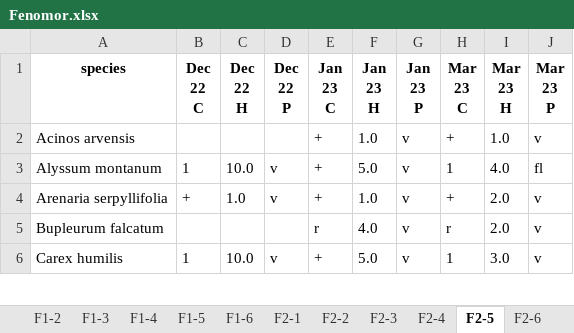
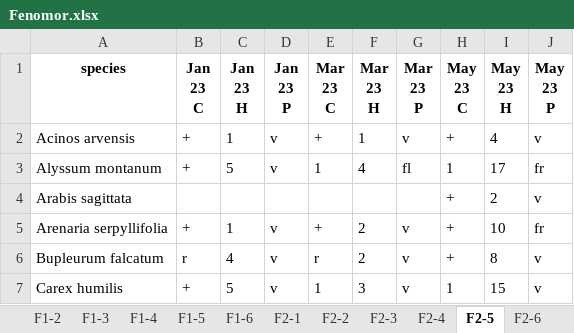
Before and after one commit to Kryshtoson/Forms_Fevin-fenomor, an Excel workbook: out/Fenomor.xlsx, sheet F2-5, drawn as a sheet; only a part is shown; values as stored, in another font and other column widths than the file's, no borders; addresses are those after the commit; ↵ is a line break in a cell; the diff covers the shown part only; the diff names each change by its address in the sheet, - before the commit and + after, or states it on an @@ line.

```diff
--- a/out/Fenomor.xlsx (sheet F2-5)
+++ b/out/Fenomor.xlsx (sheet F2-5)
-B1: Dec ↵ 22 ↵ C
+B1: Jan ↵ 23 ↵ C
-C1: Dec ↵ 22 ↵ H
+C1: Jan ↵ 23 ↵ H
-D1: Dec ↵ 22 ↵ P
+D1: Jan ↵ 23 ↵ P
-E1: Jan ↵ 23 ↵ C
+E1: Mar ↵ 23 ↵ C
-F1: Jan ↵ 23 ↵ H
+F1: Mar ↵ 23 ↵ H
-G1: Jan ↵ 23 ↵ P
+G1: Mar ↵ 23 ↵ P
-H1: Mar ↵ 23 ↵ C
+H1: May ↵ 23 ↵ C
-I1: Mar ↵ 23 ↵ H
+I1: May ↵ 23 ↵ H
-J1: Mar ↵ 23 ↵ P
+J1: May ↵ 23 ↵ P
-B2 (Jan 23 C): (empty)
+B2 (Jan 23 C): +
-C2 (Jan 23 H): (empty)
+C2 (Jan 23 H): 1
-D2 (Jan 23 P): (empty)
+D2 (Jan 23 P): v
-F2 (Mar 23 H): 1.0
+F2 (Mar 23 H): 1
-I2 (May 23 H): 1.0
+I2 (May 23 H): 4
-B3 (Jan 23 C): 1
+B3 (Jan 23 C): +
-C3 (Jan 23 H): 10.0
+C3 (Jan 23 H): 5
-E3 (Mar 23 C): +
+E3 (Mar 23 C): 1
-F3 (Mar 23 H): 5.0
+F3 (Mar 23 H): 4
-G3 (Mar 23 P): v
+G3 (Mar 23 P): fl
-I3 (May 23 H): 4.0
+I3 (May 23 H): 17
-J3 (May 23 P): fl
+J3 (May 23 P): fr
+row 4: Arabis sagittata |  |  |  |  |  |  | + | 2 | v
-C5 (Jan 23 H): 1.0
+C5 (Jan 23 H): 1
-F5 (Mar 23 H): 1.0
+F5 (Mar 23 H): 2
-I5 (May 23 H): 2.0
+I5 (May 23 H): 10
-J5 (May 23 P): v
+J5 (May 23 P): fr
-B6 (Jan 23 C): (empty)
+B6 (Jan 23 C): r
-C6 (Jan 23 H): (empty)
+C6 (Jan 23 H): 4
-D6 (Jan 23 P): (empty)
+D6 (Jan 23 P): v
-F6 (Mar 23 H): 4.0
+F6 (Mar 23 H): 2
-H6 (May 23 C): r
+H6 (May 23 C): +
-I6 (May 23 H): 2.0
+I6 (May 23 H): 8
-B7 (Jan 23 C): 1
+B7 (Jan 23 C): +
-C7 (Jan 23 H): 10.0
+C7 (Jan 23 H): 5
-E7 (Mar 23 C): +
+E7 (Mar 23 C): 1
-F7 (Mar 23 H): 5.0
+F7 (Mar 23 H): 3
-I7 (May 23 H): 3.0
+I7 (May 23 H): 15
```
Also changed, not shown: 3 added rows, 1 removed row and 72 edited cells elsewhere in this sheet, sheet F2-6, sheet F1-1, sheet F8-2, sheet F8-4, sheet F5-1, sheet F5-2, 47 more sheets, out/Fevin.xlsx, 1 other file.
